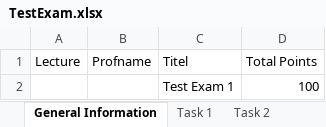
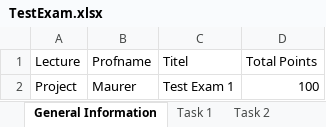
Before and after one commit to Florian-Maurer/OnlineExamCreator, an Excel workbook: TestExam.xlsx, sheet General Information, drawn as a sheet; values as stored, in another font and other column widths than the file's, no borders; the diff names each change by its address in the sheet, - before the commit and + after, or states it on an @@ line.

```diff
--- a/TestExam.xlsx (sheet General Information)
+++ b/TestExam.xlsx (sheet General Information)
-A2 (Lecture): (empty)
+A2 (Lecture): Project
-B2 (Profname): (empty)
+B2 (Profname): Maurer
```
Also changed, not shown: sheet Task 3, sheet Task 2, sheet Task 1, 1 other file.
